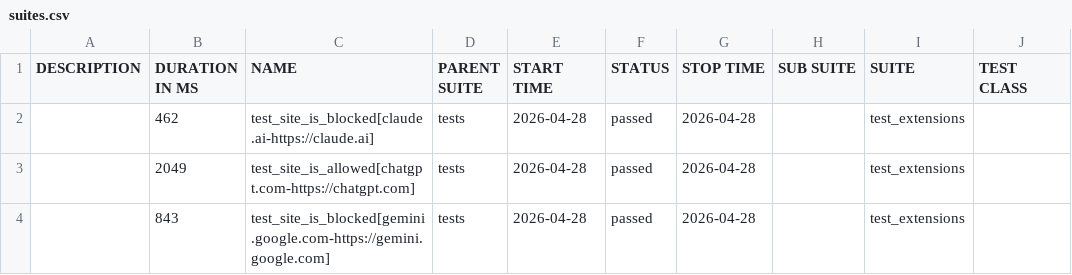
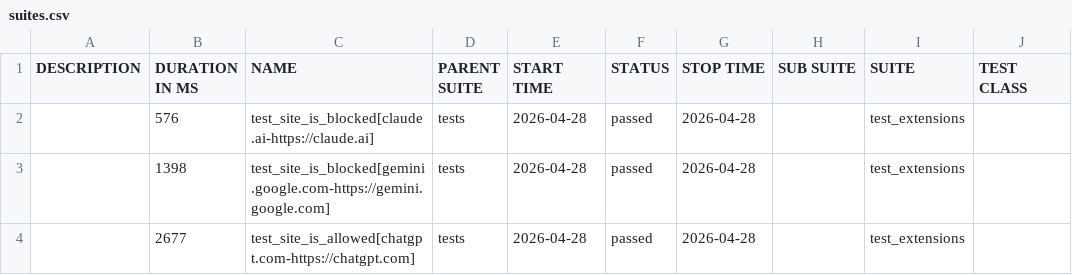
Before and after one commit to MiritHillel92/PromptSecurityAutomation, a CSV file: data/suites.csv, drawn as a sheet; only a part is shown; the diff names each change by its address in the sheet, - before the commit and + after, or states it on an @@ line.

```diff
--- a/data/suites.csv
+++ b/data/suites.csv
-B2 (DURATION IN MS): 462
+B2 (DURATION IN MS): 576
-B3 (DURATION IN MS): 2049
+B3 (DURATION IN MS): 1398
-C3 (NAME): test_site_is_allowed[chatgpt.com-https://chatgpt.com]
+C3 (NAME): test_site_is_blocked[gemini.google.com-https://gemini.google.com]
-B4 (DURATION IN MS): 843
+B4 (DURATION IN MS): 2677
-C4 (NAME): test_site_is_blocked[gemini.google.com-https://gemini.google.com]
+C4 (NAME): test_site_is_allowed[chatgpt.com-https://chatgpt.com]
```
Also changed, not shown: 35 other files.
